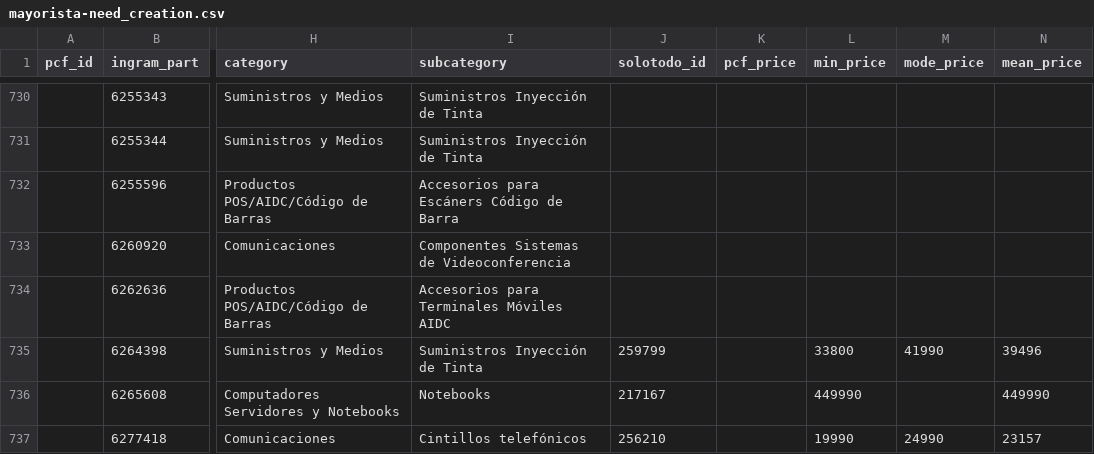
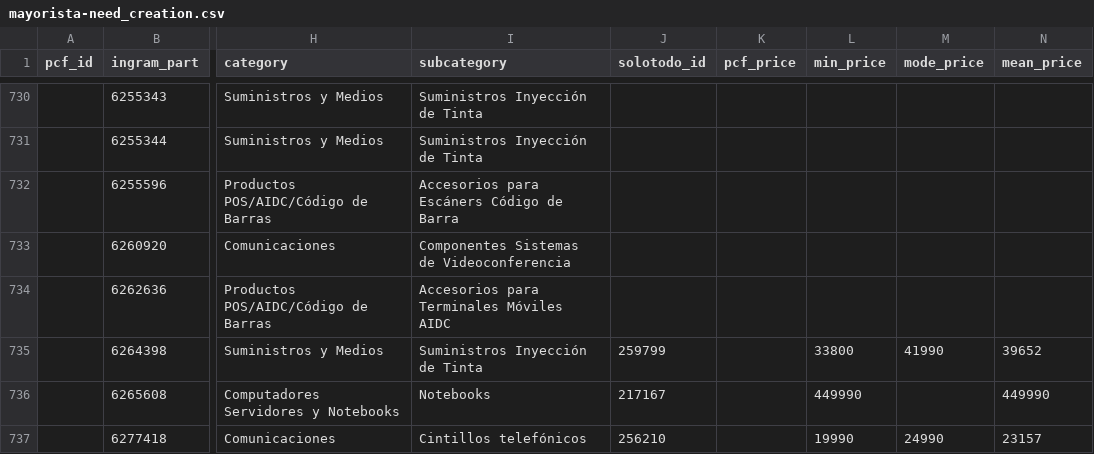
Before and after one commit to aincatoni/pcfactory-monitor-mayoristas, a CSV file: mayorista-need_creation.csv, drawn as a sheet; only a part is shown, gaps mark what is left out; the diff covers the shown part only; the diff names each change by its address in the sheet, - before the commit and + after, or states it on an @@ line.

```diff
--- a/mayorista-need_creation.csv
+++ b/mayorista-need_creation.csv
-N735 (mean_price): 39496
+N735 (mean_price): 39652
```
Also changed, not shown: 11 edited cells elsewhere in this file, intcomex-already_mayorista.csv, intcomex-has_pcf_stock.csv, 13 other files.
